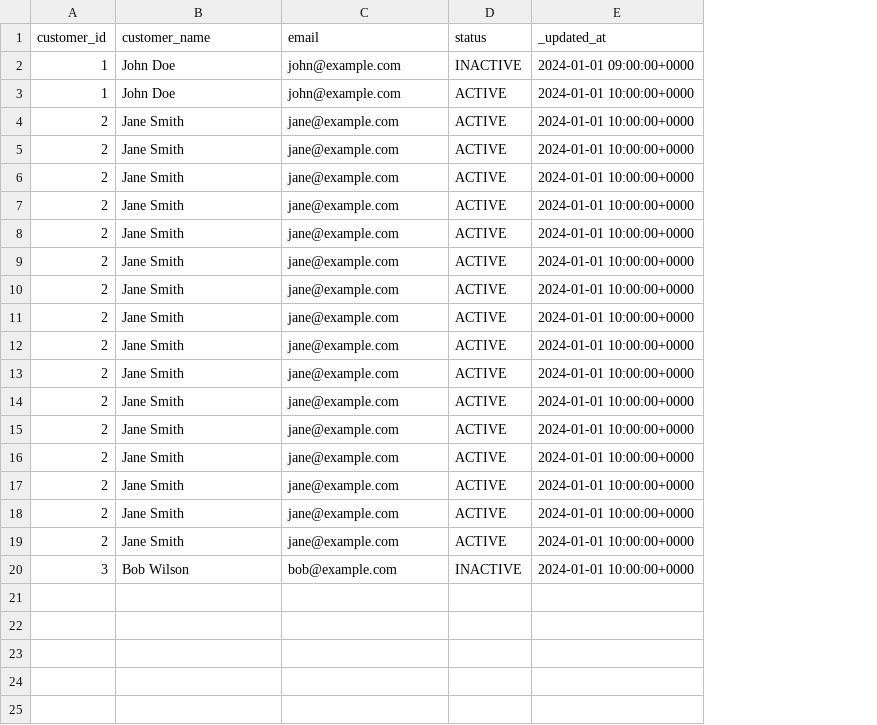
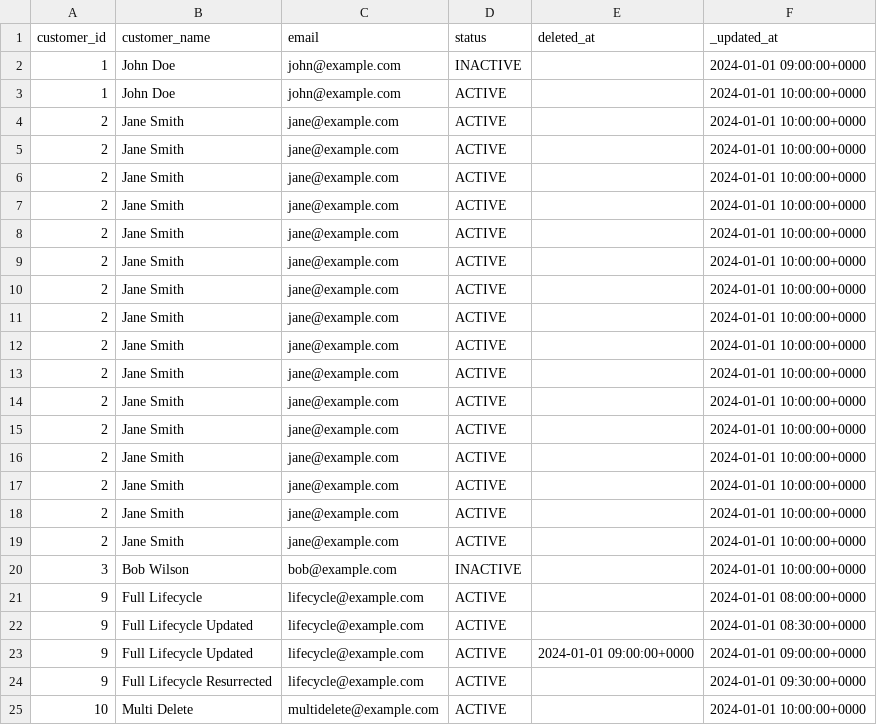
Before and after one commit to henryupton/dbt-scd2-utils, a CSV file: integration_tests/seeds/scd2_materialization/customers_raw_1.csv, drawn as a sheet; the diff names each change by its address in the sheet, - before the commit and + after, or states it on an @@ line.

Commit message:
Simplify test suite.

```diff
--- a/integration_tests/seeds/scd2_materialization/customers_raw_1.csv
+++ b/integration_tests/seeds/scd2_materialization/customers_raw_1.csv
+column E (deleted_at), empty
+row 21: 9 | Full Lifecycle | lifecycle@example.com | ACTIVE |  | 2024-01-01 08:00:00+0000
+row 22: 9 | Full Lifecycle Updated | lifecycle@example.com | ACTIVE |  | 2024-01-01 08:30:00+0000
+row 23: 9 | Full Lifecycle Updated | lifecycle@example.com | ACTIVE | 2024-01-01 09:00:00+0000 | 2024-01-01 09:00:00+0000
+row 24: 9 | Full Lifecycle Resurrected | lifecycle@example.com | ACTIVE |  | 2024-01-01 09:30:00+0000
+row 25: 10 | Multi Delete | multidelete@example.com | ACTIVE |  | 2024-01-01 10:00:00+0000
```
Also changed, not shown: integration_tests/seeds/scd2_materialization/customers_raw_2.csv, integration_tests/seeds/scd2_materialization/customers_raw_3.csv, 14 other files.
